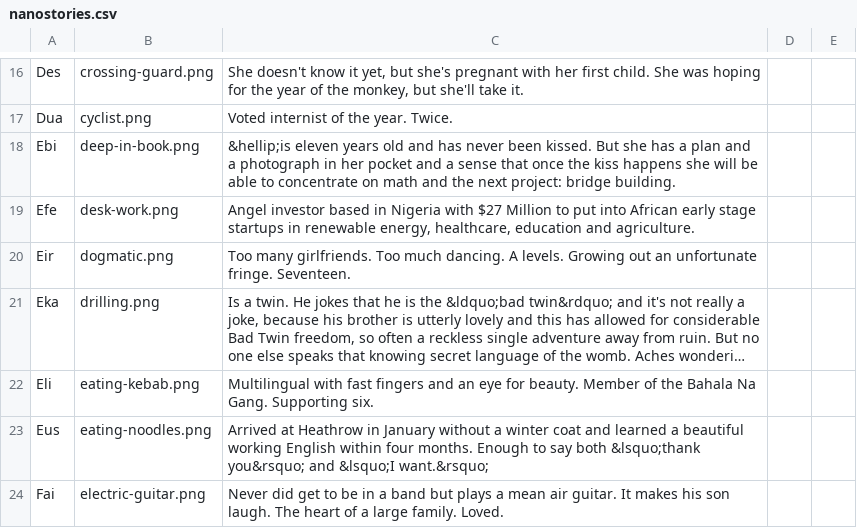
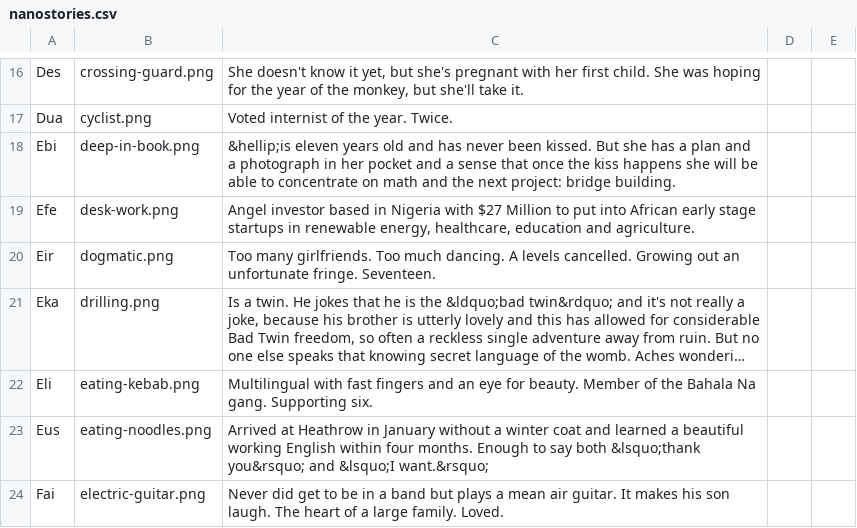
Before and after one commit to sdsolle/poxemon, a CSV file: htdocs/nanostories.csv, drawn as a sheet; only a part is shown, gaps mark what is left out; long unchanged cells end in …; the diff covers the shown part only; the diff names each change by its address in the sheet, - before the commit and + after, or states it on an @@ line.

Commit message:
Caitlin's changes to selected card texts

```diff
--- a/htdocs/nanostories.csv
+++ b/htdocs/nanostories.csv
-C20: …dancing. A levels. Growing out…
+C20: …dancing. A levels cancelled. Growing out…
-C22: …Bahala Na Gang. Supporting six.
+C22: …Bahala Na gang. Supporting six.
```
Also changed, not shown: 18 edited cells elsewhere in this file.
